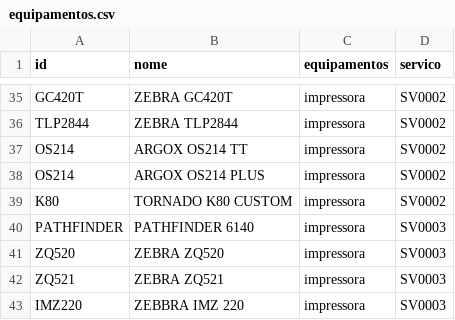
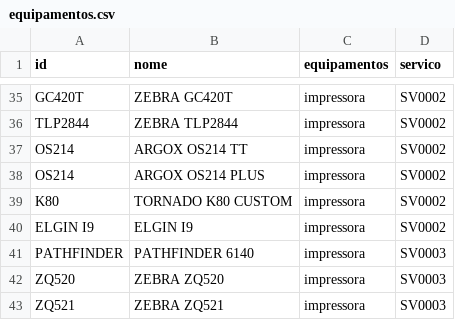
Before and after one commit to cauuabispoo/ZhazCheck, a CSV file: csv/equipamentos.csv, drawn as a sheet; only a part is shown, gaps mark what is left out; the shorter side is filled out with more unchanged rows.

Commit message:
Update equipamentos.csv

```diff
--- a/csv/equipamentos.csv
+++ b/csv/equipamentos.csv
@@ -39,2 +39,3 @@ OS214,ARGOX OS214 PLUS,impressora,SV0002
 K80,TORNADO K80 CUSTOM,impressora,SV0002
+ELGIN I9,ELGIN I9,impressora,SV0002
 PATHFINDER,PATHFINDER 6140,impressora,SV0003
```
